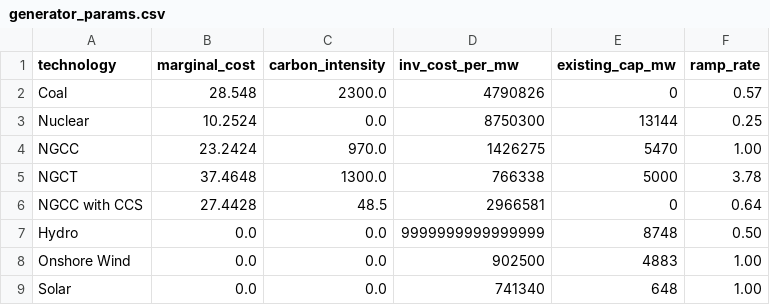
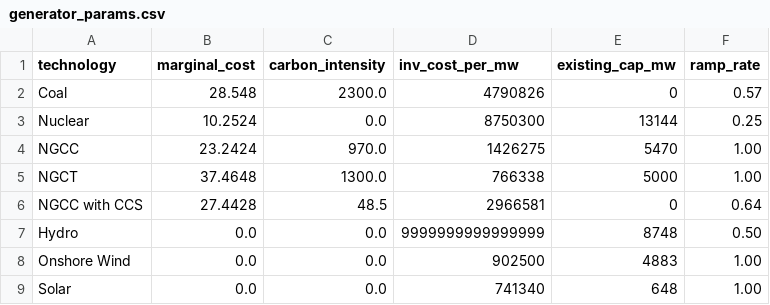
Before and after one commit to grantlee1923/GrantLee_MIT_EnergySystemsOptimization_TermProject, a CSV file: Data/generator_params.csv, drawn as a sheet.

```diff
--- a/Data/generator_params.csv
+++ b/Data/generator_params.csv
@@ -4,3 +4,3 @@ Nuclear,10.2524,0.0,8750300,13144,0.25
 NGCC,23.2424,970.0,1426275,5470,1.00
-NGCT,37.4648,1300.0,766338,5000,3.78
+NGCT,37.4648,1300.0,766338,5000,1.00
 NGCC with CCS,27.4428,48.5,2966581,0,0.64
```
Also changed, not shown: Data/outputs/dispatch.csv.
